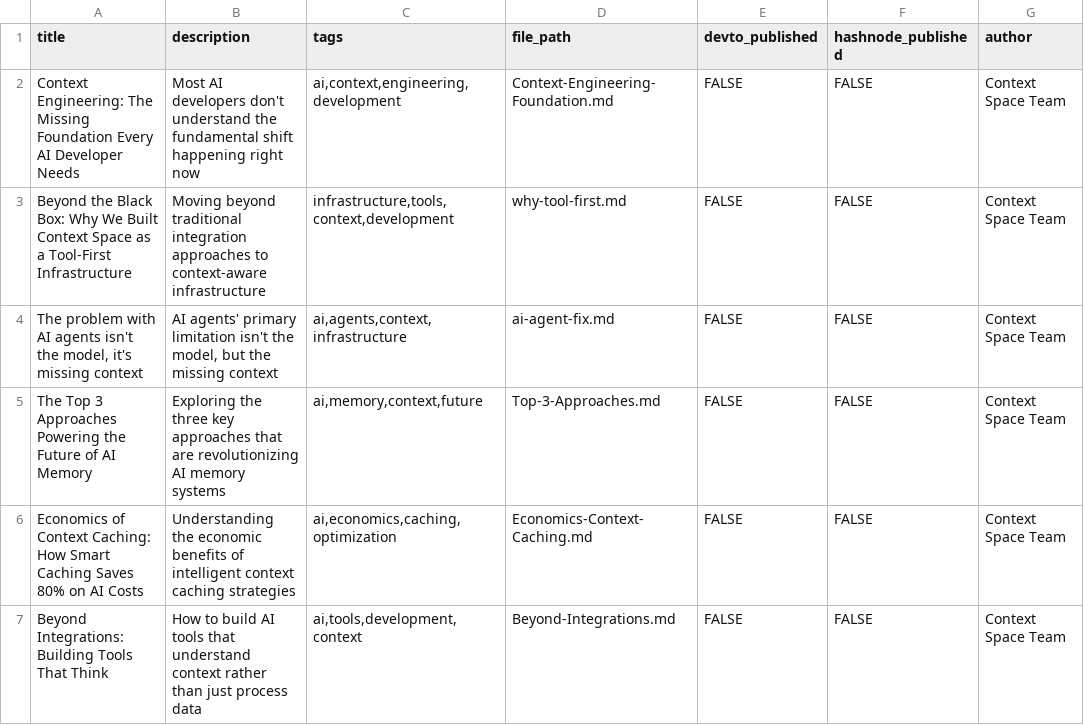
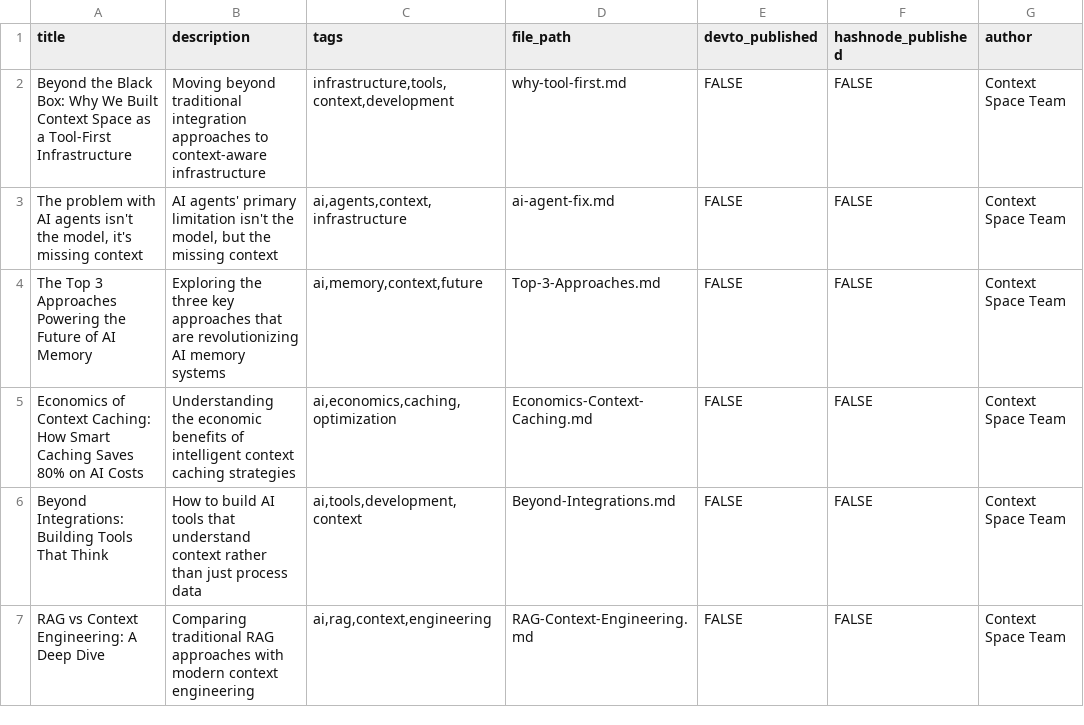
Before and after one commit to zhangxin15435/article-auto-publisher, a CSV file: articles/ready-to-publish.csv, drawn as a sheet; only a part is shown; the shorter side is filled out with more unchanged rows; the diff names each change by its address in the sheet, - before the commit and + after, or states it on an @@ line.

```diff
--- a/articles/ready-to-publish.csv
+++ b/articles/ready-to-publish.csv
-row 2: Context Engineering: The Missing Foundation Every AI Developer Needs | Most AI developers don't understand the fundamental shift happening right now | ai,context,engineering,development | Context-Engineering-Foundation.md | FALSE | FALSE | Context Space Team
```
